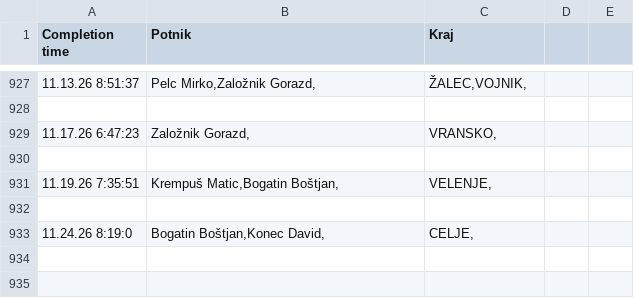
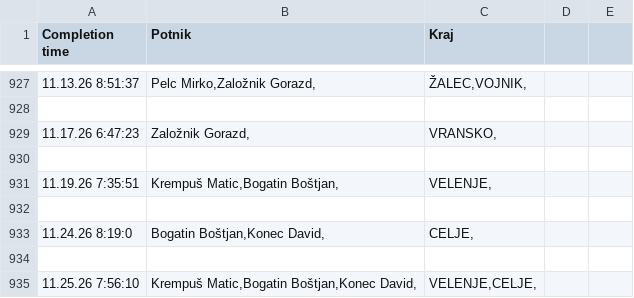
Before and after one commit to SRP-B/pot-dat, a CSV file: active.csv, drawn as a sheet; only a part is shown, gaps mark what is left out.

Commit message:
Appv12

```diff
--- a/active.csv
+++ b/active.csv
@@ -933 +933,3 @@
 11.24.26 8:19:0;"Bogatin Boštjan,Konec David,";"CELJE,"
+
+11.25.26 7:56:10;"Krempuš Matic,Bogatin Boštjan,Konec David,";"VELENJE,CELJE,"
```
